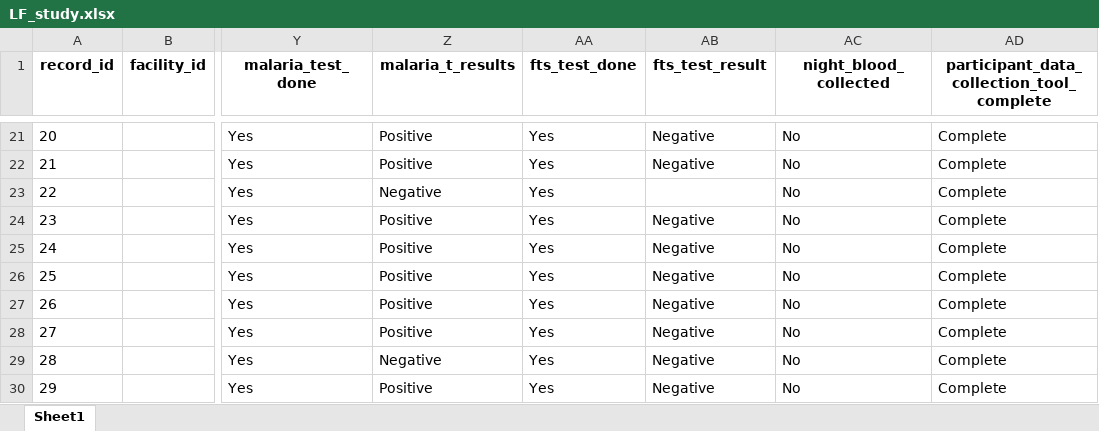
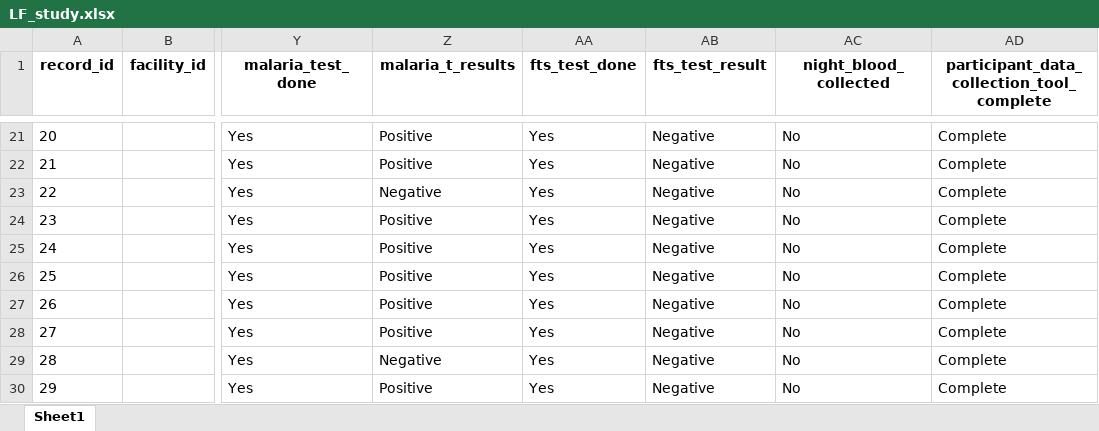
Before and after one commit to moyussif/r_repository, an Excel workbook: LF_study.xlsx, sheet Sheet1, drawn as a sheet; only a part is shown, gaps mark what is left out; values as stored, in another font and other column widths than the file's, no borders; the diff names each change by its address in the sheet, - before the commit and + after, or states it on an @@ line.

```diff
--- a/LF_study.xlsx (sheet Sheet1)
+++ b/LF_study.xlsx (sheet Sheet1)
-AB23 (fts_test_result): (empty)
+AB23 (fts_test_result): Negative
```
Also changed, not shown: 2 other files.
